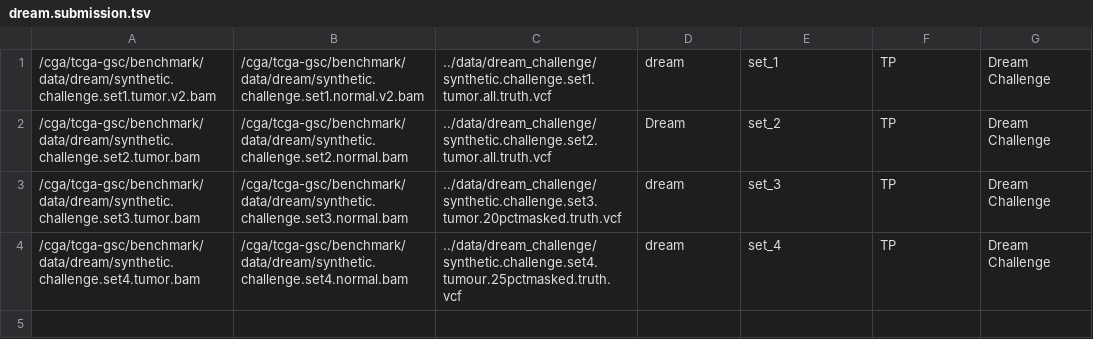
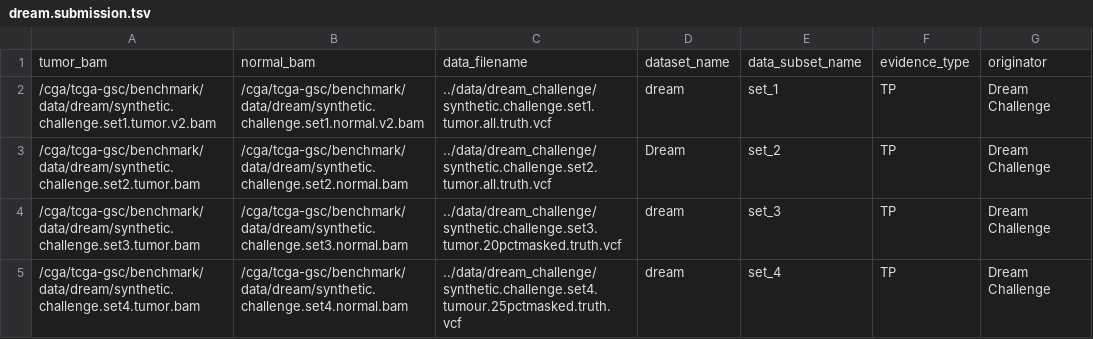
Before and after one commit to broadinstitute/MuTest, a TSV file: data/dream.submission.tsv, drawn as a sheet; the diff names each change by its address in the sheet, - before the commit and + after, or states it on an @@ line.

```diff
--- a/data/dream.submission.tsv
+++ b/data/dream.submission.tsv
+row 1: tumor_bam | normal_bam | data_filename | dataset_name | data_subset_name | evidence_type | originator
```
